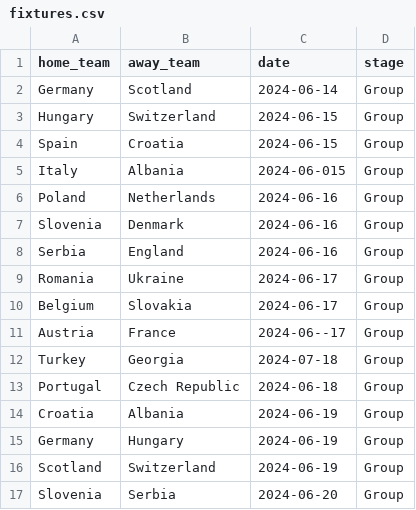
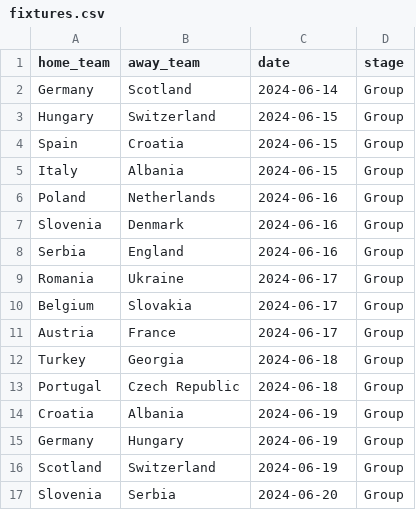
Before and after one commit to alan-turing-institute/FootballTournamentPrediction, a CSV file: ftpredictor/data/mens/2024/fixtures.csv, drawn as a sheet; only a part is shown.

```diff
--- a/ftpredictor/data/mens/2024/fixtures.csv
+++ b/ftpredictor/data/mens/2024/fixtures.csv
@@ -4,3 +4,3 @@ Hungary,Switzerland,2024-06-15,Group
 Spain,Croatia,2024-06-15,Group
-Italy,Albania,2024-06-015,Group
+Italy,Albania,2024-06-15,Group
 Poland,Netherlands,2024-06-16,Group
@@ -10,4 +10,4 @@ Romania,Ukraine,2024-06-17,Group
 Belgium,Slovakia,2024-06-17,Group
-Austria,France,2024-06--17,Group
-Turkey,Georgia,2024-07-18,Group
+Austria,France,2024-06-17,Group
+Turkey,Georgia,2024-06-18,Group
 Portugal,Czech Republic,2024-06-18,Group
```
Also changed, not shown: ftpredictor/data/mens/fifa_game_rankings.csv, 2 other files.
